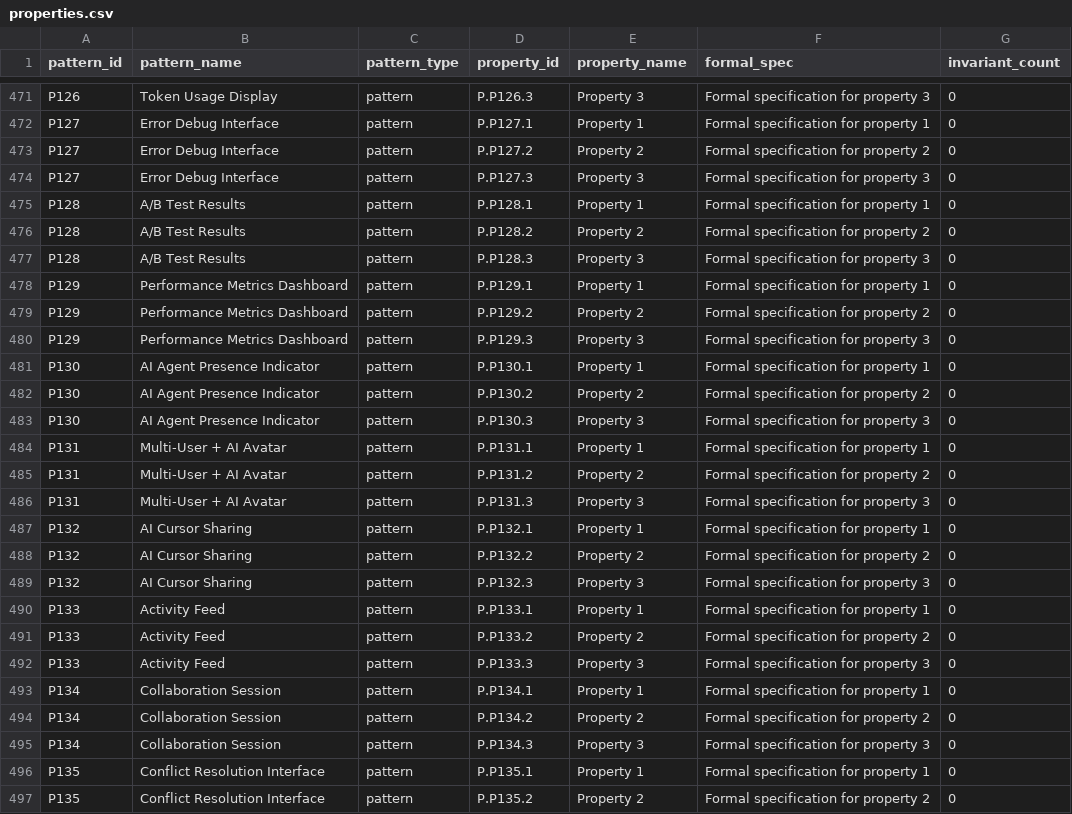
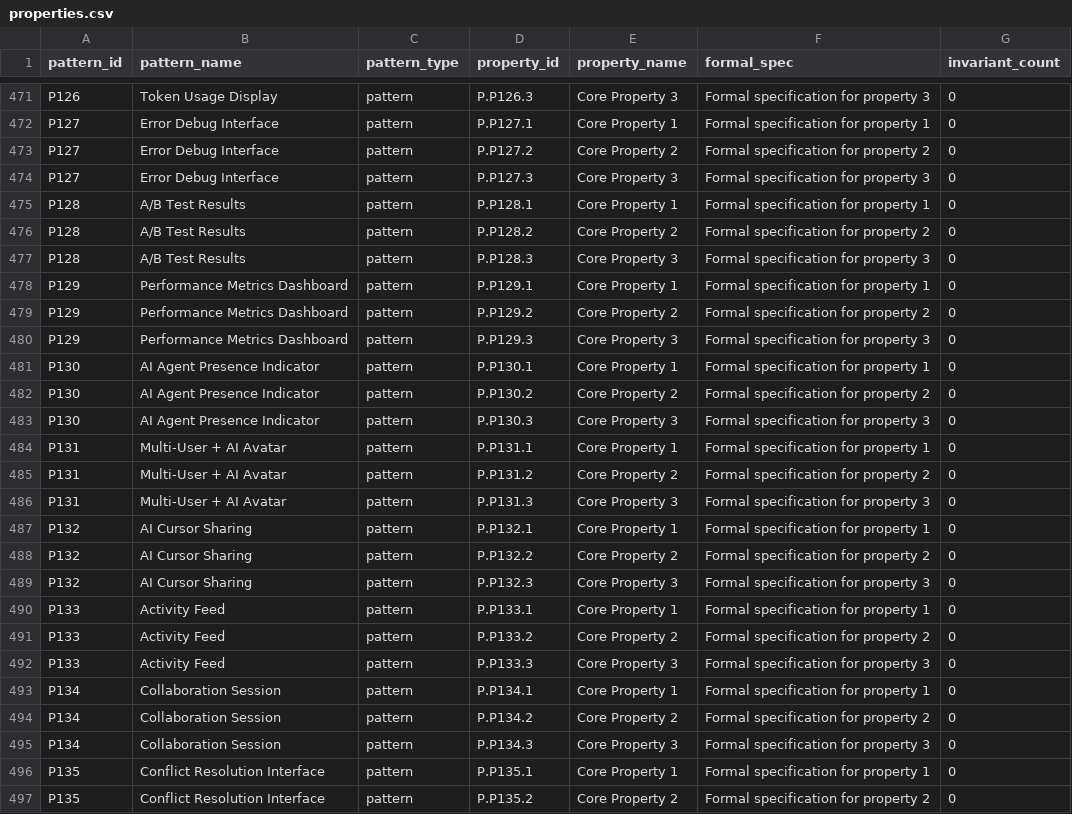
Before and after one commit to pedroanisio/ai-shared-hig, a CSV file: output/csv_master/properties.csv, drawn as a sheet; only a part is shown, gaps mark what is left out; the diff covers the shown part only; the diff names each change by its address in the sheet, - before the commit and + after, or states it on an @@ line.

```diff
--- a/output/csv_master/properties.csv
+++ b/output/csv_master/properties.csv
-E471 (property_name): Property 3
+E471 (property_name): Core Property 3
-E472 (property_name): Property 1
+E472 (property_name): Core Property 1
-E473 (property_name): Property 2
+E473 (property_name): Core Property 2
-E474 (property_name): Property 3
+E474 (property_name): Core Property 3
-E475 (property_name): Property 1
+E475 (property_name): Core Property 1
-E476 (property_name): Property 2
+E476 (property_name): Core Property 2
-E477 (property_name): Property 3
+E477 (property_name): Core Property 3
-E478 (property_name): Property 1
+E478 (property_name): Core Property 1
-E479 (property_name): Property 2
+E479 (property_name): Core Property 2
-E480 (property_name): Property 3
+E480 (property_name): Core Property 3
-E481 (property_name): Property 1
+E481 (property_name): Core Property 1
-E482 (property_name): Property 2
+E482 (property_name): Core Property 2
-E483 (property_name): Property 3
+E483 (property_name): Core Property 3
-E484 (property_name): Property 1
+E484 (property_name): Core Property 1
-E485 (property_name): Property 2
+E485 (property_name): Core Property 2
-E486 (property_name): Property 3
+E486 (property_name): Core Property 3
-E487 (property_name): Property 1
+E487 (property_name): Core Property 1
-E488 (property_name): Property 2
+E488 (property_name): Core Property 2
-E489 (property_name): Property 3
+E489 (property_name): Core Property 3
-E490 (property_name): Property 1
+E490 (property_name): Core Property 1
-E491 (property_name): Property 2
+E491 (property_name): Core Property 2
-E492 (property_name): Property 3
+E492 (property_name): Core Property 3
-E493 (property_name): Property 1
+E493 (property_name): Core Property 1
-E494 (property_name): Property 2
+E494 (property_name): Core Property 2
-E495 (property_name): Property 3
+E495 (property_name): Core Property 3
-E496 (property_name): Property 1
+E496 (property_name): Core Property 1
-E497 (property_name): Property 2
+E497 (property_name): Core Property 2
```
Also changed, not shown: 154 edited cells elsewhere in this file, output/csv_master/components.csv, output/csv_master/patterns_summary.csv, 34 other files.
